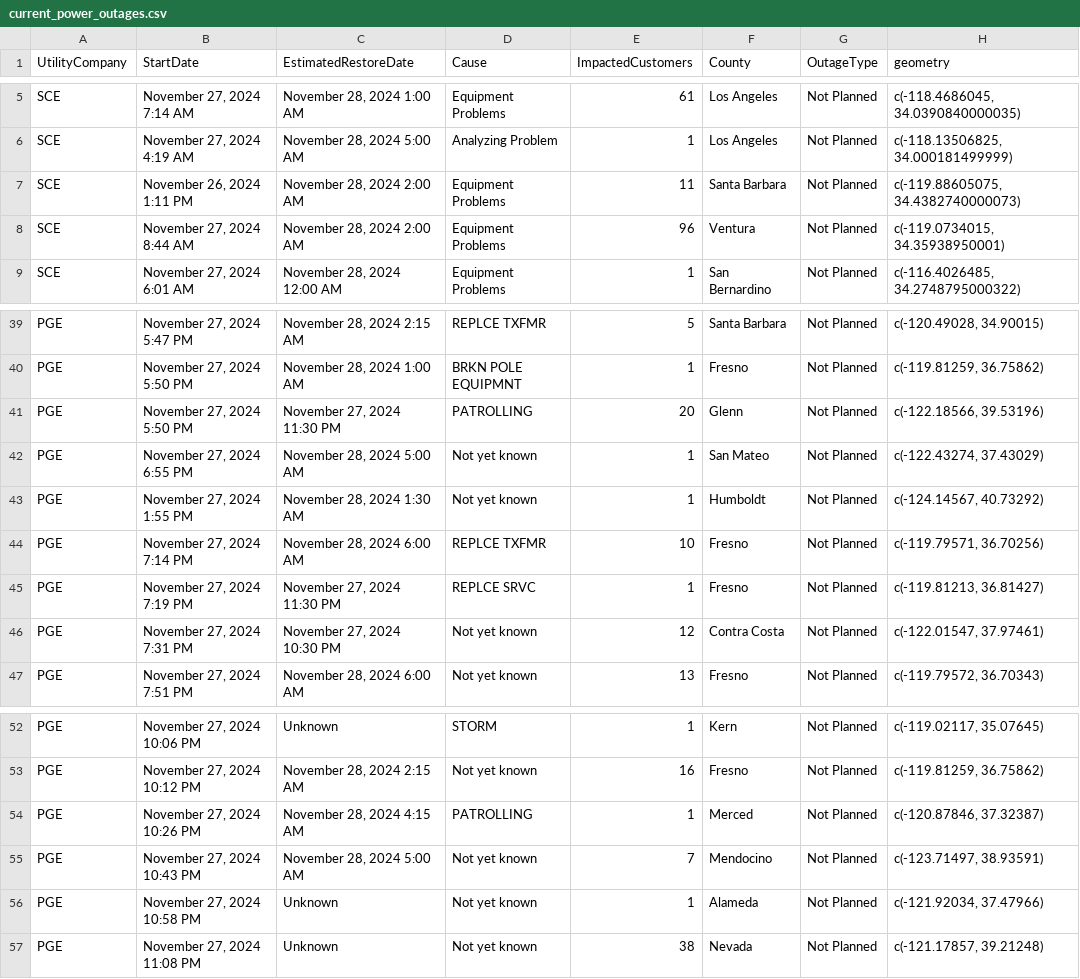
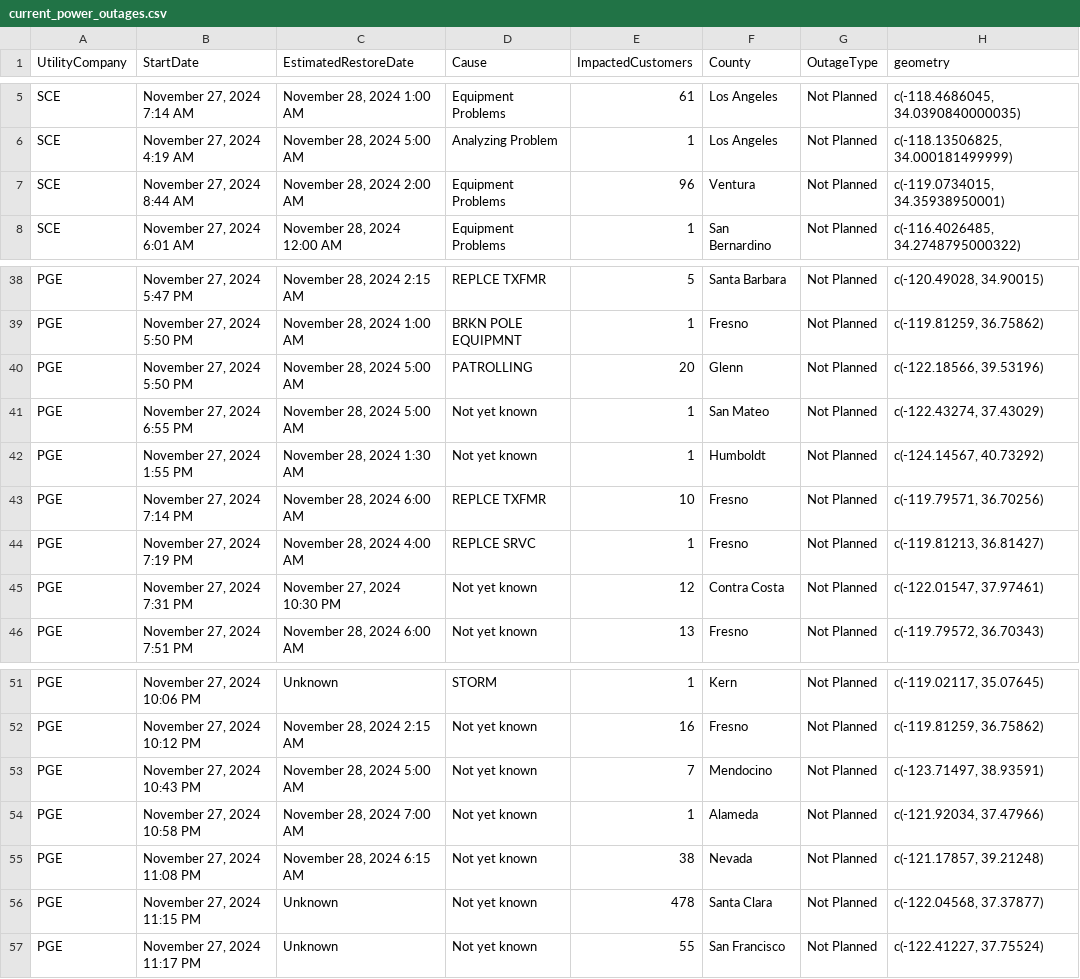
Before and after one commit to abcotvdata/power_outage_tracker, a CSV file: current_power_outages.csv, drawn as a sheet; only a part is shown, gaps mark what is left out.

```diff
--- a/current_power_outages.csv
+++ b/current_power_outages.csv
@@ -6,3 +6,2 @@ SCE,"November 27, 2024  7:14 AM","November 28, 2024  1:00 AM",Equipment Problems
 SCE,"November 27, 2024  4:19 AM","November 28, 2024  5:00 AM",Analyzing Problem,1,Los Angeles,Not Planned,"c(-118.13506825, 34.000181499999)"
-SCE,"November 26, 2024  1:11 PM","November 28, 2024  2:00 AM",Equipment Problems,11,Santa Barbara,Not Planned,"c(-119.88605075, 34.4382740000073)"
 SCE,"November 27, 2024  8:44 AM","November 28, 2024  2:00 AM",Equipment Problems,96,Ventura,Not Planned,"c(-119.0734015, 34.35938950001)"
@@ -40,3 +39,3 @@ PGE,"November 27, 2024  5:47 PM","November 28, 2024  2:15 AM",REPLCE TXFMR,5,San
 PGE,"November 27, 2024  5:50 PM","November 28, 2024  1:00 AM",BRKN POLE EQUIPMNT,1,Fresno,Not Planned,"c(-119.81259, 36.75862)"
-PGE,"November 27, 2024  5:50 PM","November 27, 2024 11:30 PM",PATROLLING,20,Glenn,Not Planned,"c(-122.18566, 39.53196)"
+PGE,"November 27, 2024  5:50 PM","November 28, 2024  5:00 AM",PATROLLING,20,Glenn,Not Planned,"c(-122.18566, 39.53196)"
 PGE,"November 27, 2024  6:55 PM","November 28, 2024  5:00 AM",Not yet known,1,San Mateo,Not Planned,"c(-122.43274, 37.43029)"
@@ -44,3 +43,3 @@ PGE,"November 27, 2024  1:55 PM","November 28, 2024  1:30 AM",Not yet known,1,Hu
 PGE,"November 27, 2024  7:14 PM","November 28, 2024  6:00 AM",REPLCE TXFMR,10,Fresno,Not Planned,"c(-119.79571, 36.70256)"
-PGE,"November 27, 2024  7:19 PM","November 27, 2024 11:30 PM",REPLCE SRVC,1,Fresno,Not Planned,"c(-119.81213, 36.81427)"
+PGE,"November 27, 2024  7:19 PM","November 28, 2024  4:00 AM",REPLCE SRVC,1,Fresno,Not Planned,"c(-119.81213, 36.81427)"
 PGE,"November 27, 2024  7:31 PM","November 27, 2024 10:30 PM",Not yet known,12,Contra Costa,Not Planned,"c(-122.01547, 37.97461)"
@@ -53,5 +52,6 @@ PGE,"November 27, 2024 10:06 PM",Unknown,STORM,1,Kern,Not Planned,"c(-119.02117,
 PGE,"November 27, 2024 10:12 PM","November 28, 2024  2:15 AM",Not yet known,16,Fresno,Not Planned,"c(-119.81259, 36.75862)"
-PGE,"November 27, 2024 10:26 PM","November 28, 2024  4:15 AM",PATROLLING,1,Merced,Not Planned,"c(-120.87846, 37.32387)"
 PGE,"November 27, 2024 10:43 PM","November 28, 2024  5:00 AM",Not yet known,7,Mendocino,Not Planned,"c(-123.71497, 38.93591)"
-PGE,"November 27, 2024 10:58 PM",Unknown,Not yet known,1,Alameda,Not Planned,"c(-121.92034, 37.47966)"
-PGE,"November 27, 2024 11:08 PM",Unknown,Not yet known,38,Nevada,Not Planned,"c(-121.17857, 39.21248)"
+PGE,"November 27, 2024 10:58 PM","November 28, 2024  7:00 AM",Not yet known,1,Alameda,Not Planned,"c(-121.92034, 37.47966)"
+PGE,"November 27, 2024 11:08 PM","November 28, 2024  6:15 AM",Not yet known,38,Nevada,Not Planned,"c(-121.17857, 39.21248)"
+PGE,"November 27, 2024 11:15 PM",Unknown,Not yet known,478,Santa Clara,Not Planned,"c(-122.04568, 37.37877)"
+PGE,"November 27, 2024 11:17 PM",Unknown,Not yet known,55,San Francisco,Not Planned,"c(-122.41227, 37.75524)"
```
Also changed, not shown: 5 other files.
